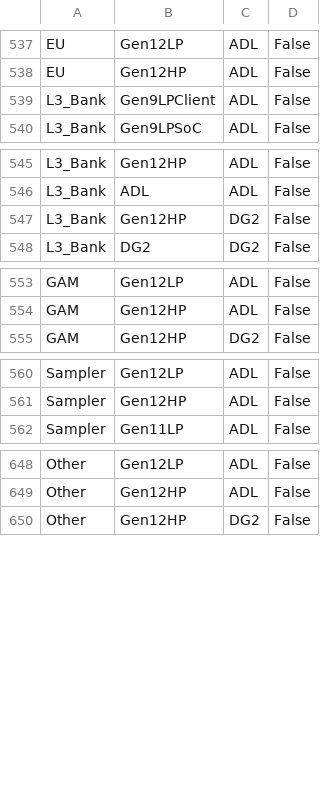
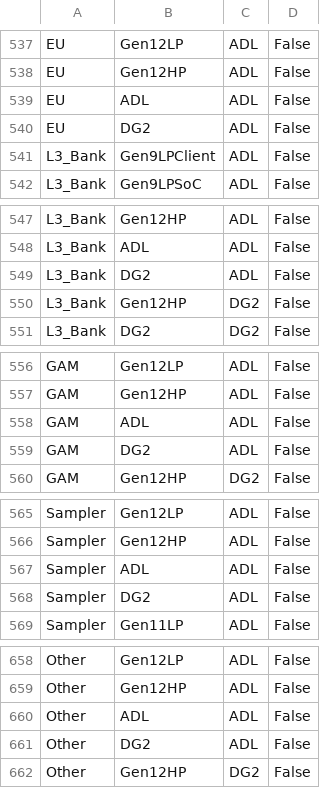
Before and after one commit to tushgarg20/Alps-ci-cd, a CSV file: Inputs/gc_scaling_cfg.csv, drawn as a sheet; only a part is shown, gaps mark what is left out; the diff covers the shown part only; the diff names each change by its address in the sheet, - before the commit and + after, or states it on an @@ line.

Commit message:
Added the process scaling factor for DG2, corrected CDYN weights for SLm in DG2, fixed compilation issue with ADL, some more fine tuning of CDYn weights for correlation

```diff
--- a/Inputs/gc_scaling_cfg.csv
+++ b/Inputs/gc_scaling_cfg.csv
+row 539: EU | ADL | ADL | False
+row 540: EU | DG2 | ADL | False
+row 549: L3_Bank | DG2 | ADL | False
+row 558: GAM | ADL | ADL | False
+row 559: GAM | DG2 | ADL | False
+row 567: Sampler | ADL | ADL | False
+row 568: Sampler | DG2 | ADL | False
+row 660: Other | ADL | ADL | False
+row 661: Other | DG2 | ADL | False
```
Also changed, not shown: 3 added rows elsewhere in this file, Inputs/cdyn.csv, Inputs/ebb_cdyn_cagr.csv, 3 other files.
